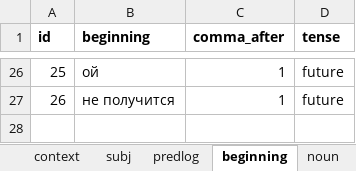
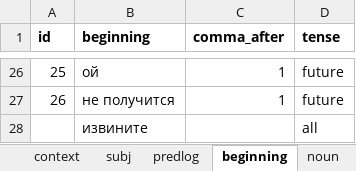
Before and after one commit to dartungar/otmazy-bot, an Excel workbook: otmazy_words.xlsx, sheet beginning, drawn as a sheet; only a part is shown, gaps mark what is left out; values as stored, in another font and other column widths than the file's, no borders; charts and pictures not drawn; the diff names each change by its address in the sheet, - before the commit and + after, or states it on an @@ line.

```diff
--- a/otmazy_words.xlsx (sheet beginning)
+++ b/otmazy_words.xlsx (sheet beginning)
+row 28:  | извините |  | all
```
Also changed, not shown: sheet ending, sheet predlog, sheet noun, 4 other files.
